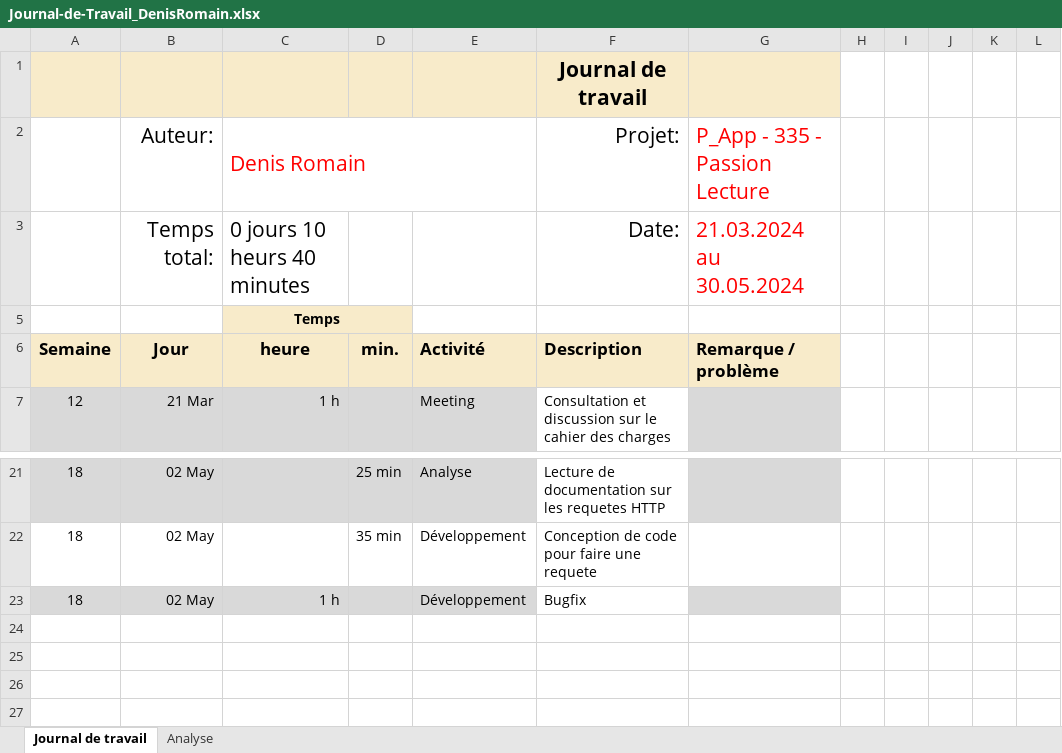
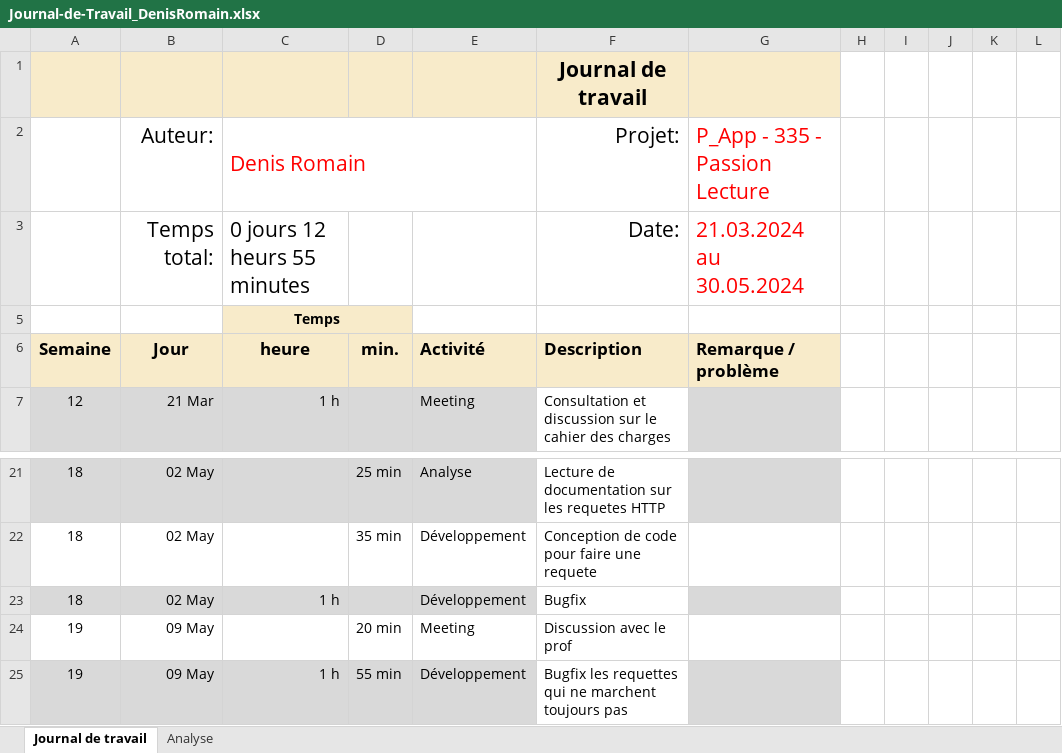
Before and after one commit to romaindenis1/P_Mobile, an Excel workbook: Documentation/Journal-de-Travail_DenisRomain.xlsx, sheet Journal de travail, drawn as a sheet; only a part is shown, gaps mark what is left out; values as stored, in another font and other column widths than the file's, no borders; conditional formats and table styles not drawn; the diff names each change by its address in the sheet, - before the commit and + after, or states it on an @@ line.

Commit message:
Update Journal-de-Travail_DenisRomain.xlsx

```diff
--- a/Documentation/Journal-de-Travail_DenisRomain.xlsx (sheet Journal de travail)
+++ b/Documentation/Journal-de-Travail_DenisRomain.xlsx (sheet Journal de travail)
-C3: 0 jours 10 heurs 40 minutes
+C3: 0 jours 12 heurs 55 minutes
+row 24: 19 | 09 May |  | 20 min | Meeting | Discussion avec le prof
+row 25: 19 | 09 May | 1 h | 55 min | Développement | Bugfix les requettes qui ne marchent toujours pas
```
Also changed, not shown: sheet Analyse, hidden cells, charts or pictures.
